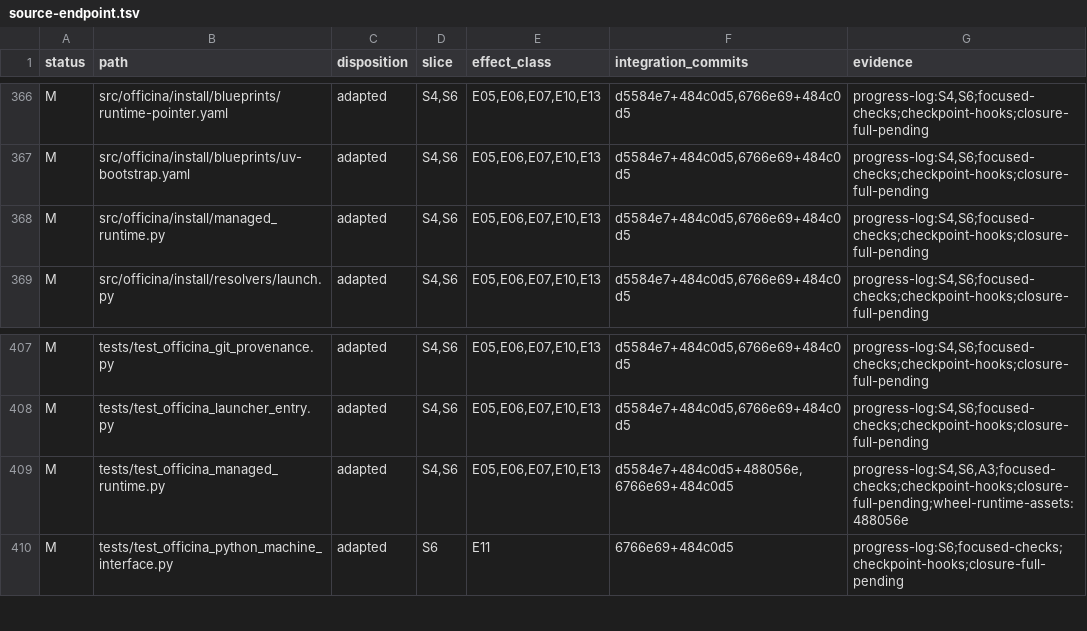
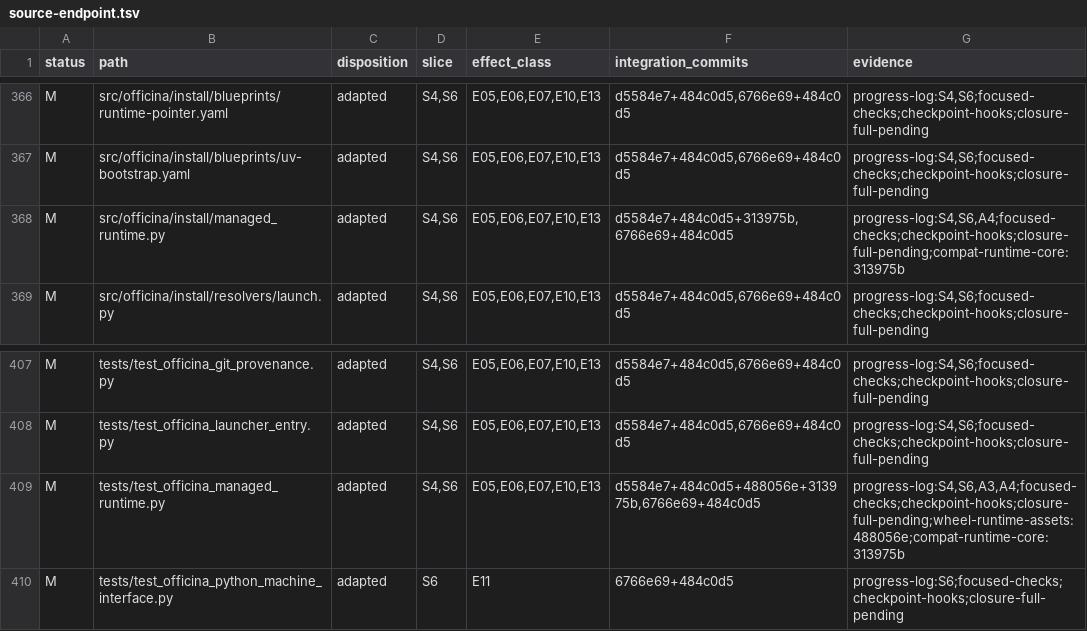
Before and after one commit to MoeenNehzati/famulus, a TSV file: docs/plans/semantic-integration/fast-dispatcher-accounting/source-endpoint.tsv, drawn as a sheet; only a part is shown, gaps mark what is left out.

```diff
--- a/docs/plans/semantic-integration/fast-dispatcher-accounting/source-endpoint.tsv
+++ b/docs/plans/semantic-integration/fast-dispatcher-accounting/source-endpoint.tsv
@@ -367,3 +367,3 @@ M	src/officina/install/blueprints/runtime-pointer.yaml	adapted	S4,S6	E05,E06,E07
 M	src/officina/install/blueprints/uv-bootstrap.yaml	adapted	S4,S6	E05,E06,E07,E10,E13	d5584e7+484c0d5,6766e69+484c0d5	progress-log:S4,S6;focused-checks;checkpoint-hooks;closure-full-pending
-M	src/officina/install/managed_runtime.py	adapted	S4,S6	E05,E06,E07,E10,E13	d5584e7+484c0d5,6766e69+484c0d5	progress-log:S4,S6;focused-checks;checkpoint-hooks;closure-full-pending
+M	src/officina/install/managed_runtime.py	adapted	S4,S6	E05,E06,E07,E10,E13	d5584e7+484c0d5+313975b,6766e69+484c0d5	progress-log:S4,S6,A4;focused-checks;checkpoint-hooks;closure-full-pending;compat-runtime-core:313975b
 M	src/officina/install/resolvers/launch.py	adapted	S4,S6	E05,E06,E07,E10,E13	d5584e7+484c0d5,6766e69+484c0d5	progress-log:S4,S6;focused-checks;checkpoint-hooks;closure-full-pending
@@ -408,3 +408,3 @@ M	tests/test_officina_git_provenance.py	adapted	S4,S6	E05,E06,E07,E10,E13	d5584e
 M	tests/test_officina_launcher_entry.py	adapted	S4,S6	E05,E06,E07,E10,E13	d5584e7+484c0d5,6766e69+484c0d5	progress-log:S4,S6;focused-checks;checkpoint-hooks;closure-full-pending
-M	tests/test_officina_managed_runtime.py	adapted	S4,S6	E05,E06,E07,E10,E13	d5584e7+484c0d5+488056e,6766e69+484c0d5	progress-log:S4,S6,A3;focused-checks;checkpoint-hooks;closure-full-pending;wheel-runtime-assets:488056e
+M	tests/test_officina_managed_runtime.py	adapted	S4,S6	E05,E06,E07,E10,E13	d5584e7+484c0d5+488056e+313975b,6766e69+484c0d5	progress-log:S4,S6,A3,A4;focused-checks;checkpoint-hooks;closure-full-pending;wheel-runtime-assets:488056e;compat-runtime-core:313975b
 M	tests/test_officina_python_machine_interface.py	adapted	S6	E11	6766e69+484c0d5	progress-log:S6;focused-checks;checkpoint-hooks;closure-full-pending
```
Also changed, not shown: docs/plans/semantic-integration/fast-dispatcher-accounting/changed-on-both.tsv, docs/plans/semantic-integration/fast-dispatcher-accounting/source-tests.tsv, 2 other files.
